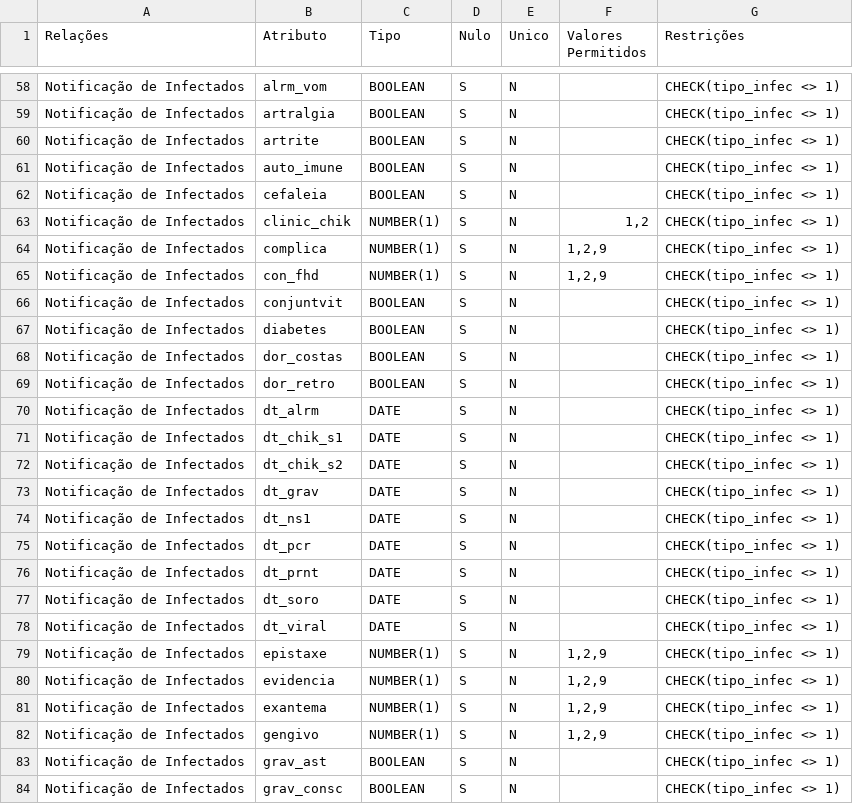
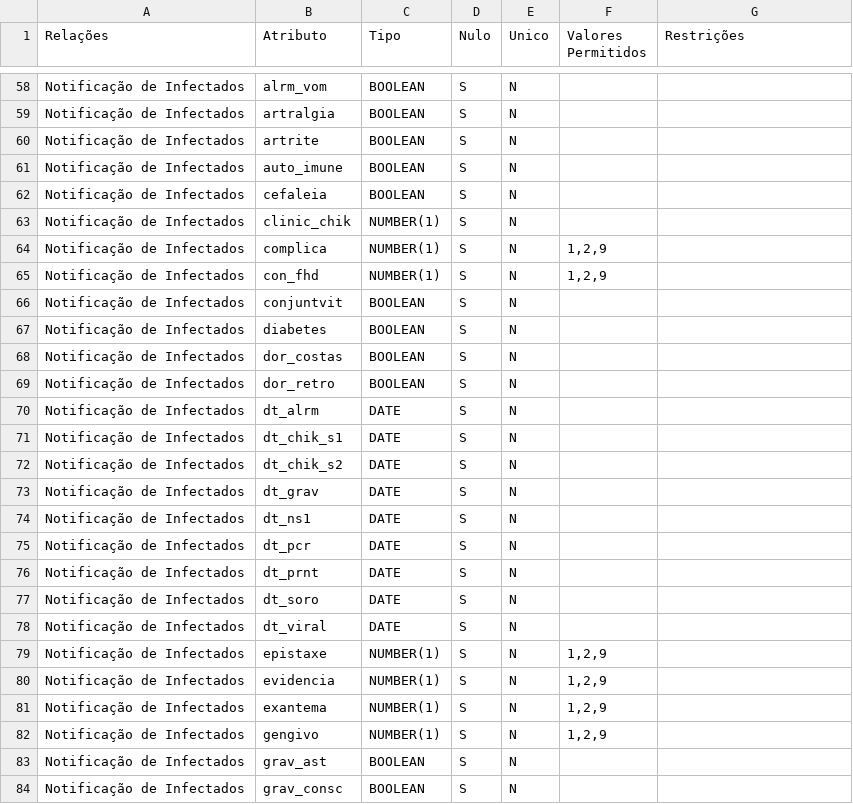
Before and after one commit to EduardoBirchal/UFMG-Ciencia-De-Dados, a CSV file: Sem-3/BD/TP2/dicionario.csv, drawn as a sheet; only a part is shown, gaps mark what is left out; the diff covers the shown part only; the diff names each change by its address in the sheet, - before the commit and + after, or states it on an @@ line.

```diff
--- a/Sem-3/BD/TP2/dicionario.csv
+++ b/Sem-3/BD/TP2/dicionario.csv
-G58:G84 (Restrições): CHECK(tipo_infec <> 1)
+G58:G84 (Restrições): (empty)
-F63 (Valores Permitidos): 1,2
+F63 (Valores Permitidos): (empty)
```
Also changed, not shown: 1 removed row and 53 edited cells elsewhere in this file, 2 other files.
